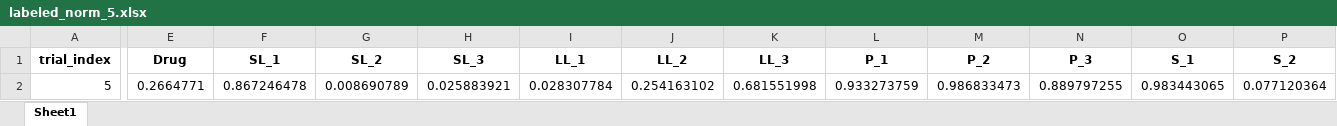
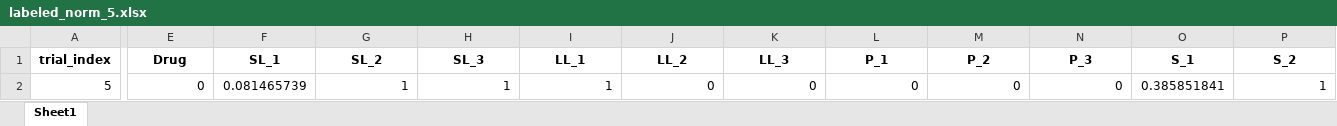
Before and after one commit to ZeqingBao/SDL5_Nano, an Excel workbook: 0_helper_functions/helper_function_test/data/labeled_norm_5.xlsx, sheet Sheet1, drawn as a sheet; only a part is shown, gaps mark what is left out; values as stored, in another font and other column widths than the file's, no borders; the diff covers the shown part only; the diff names each change by its address in the sheet, - before the commit and + after, or states it on an @@ line.

```diff
--- a/0_helper_functions/helper_function_test/data/labeled_norm_5.xlsx (sheet Sheet1)
+++ b/0_helper_functions/helper_function_test/data/labeled_norm_5.xlsx (sheet Sheet1)
-E2 (Drug): 0.2664771
+E2 (Drug): 0
-F2 (SL_1): 0.867246478
+F2 (SL_1): 0.081465739
-G2 (SL_2): 0.008690789
+G2 (SL_2): 1
-H2 (SL_3): 0.025883921
+H2 (SL_3): 1
-I2 (LL_1): 0.028307784
+I2 (LL_1): 1
-J2 (LL_2): 0.254163102
+J2 (LL_2): 0
-K2 (LL_3): 0.681551998
+K2 (LL_3): 0
-L2 (P_1): 0.933273759
+L2 (P_1): 0
-M2 (P_2): 0.986833473
+M2 (P_2): 0
-N2 (P_3): 0.889797255
+N2 (P_3): 0
-O2 (S_1): 0.983443065
+O2 (S_1): 0.385851841
-P2 (S_2): 0.077120364
+P2 (S_2): 1
```
Also changed, not shown: 5 edited cells elsewhere in this sheet, 0_helper_functions/helper_function_test/data/labeled_norm_10.xlsx, 0_helper_functions/helper_function_test/data/labeled_norm_2.xlsx, 40 other files.
